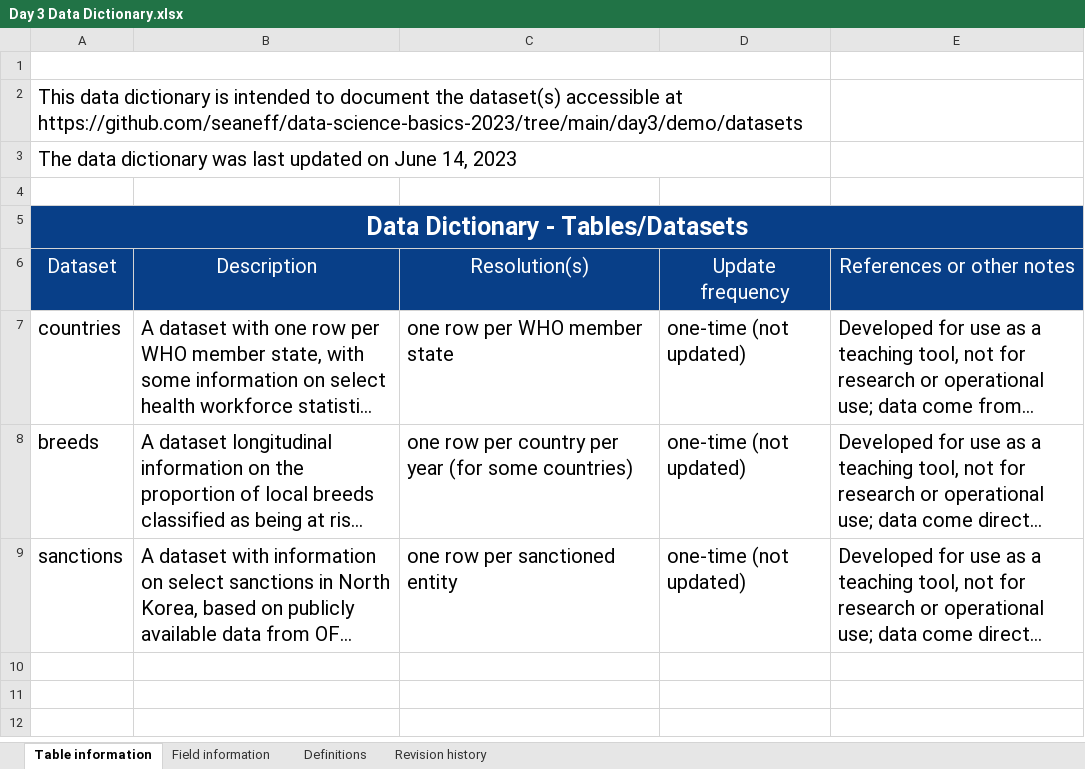
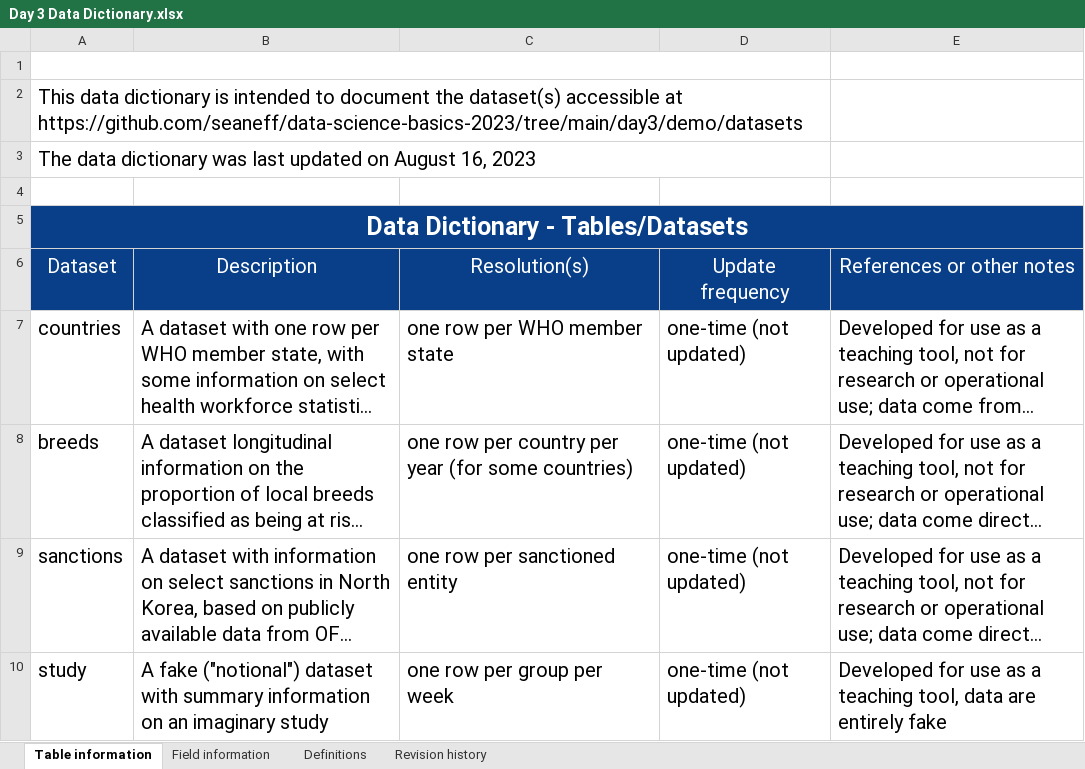
Before and after one commit to seaneff/data-science-basics-2023, an Excel workbook: day3/demo/datasets/Day 3 Data Dictionary.xlsx, sheet Table information, drawn as a sheet; long unchanged cells end in …; values as stored, in another font and other column widths than the file's, no borders; charts and pictures not drawn; the diff names each change by its address in the sheet, - before the commit and + after, or states it on an @@ line.

Commit message:
add new notional dataset

```diff
--- a/day3/demo/datasets/Day 3 Data Dictionary.xlsx (sheet Table information)
+++ b/day3/demo/datasets/Day 3 Data Dictionary.xlsx (sheet Table information)
-A3: …updated on June 14, 2023
+A3: …updated on August 16, 2023
+row 10: study | A fake ("notional") dataset with summary information on an imaginary study | one row per group per week | one-time (not updated) | Developed for use as a teaching tool, data are entirely fake
```
Also changed, not shown: sheet Field information, sheet Revision history, 1 other file.
